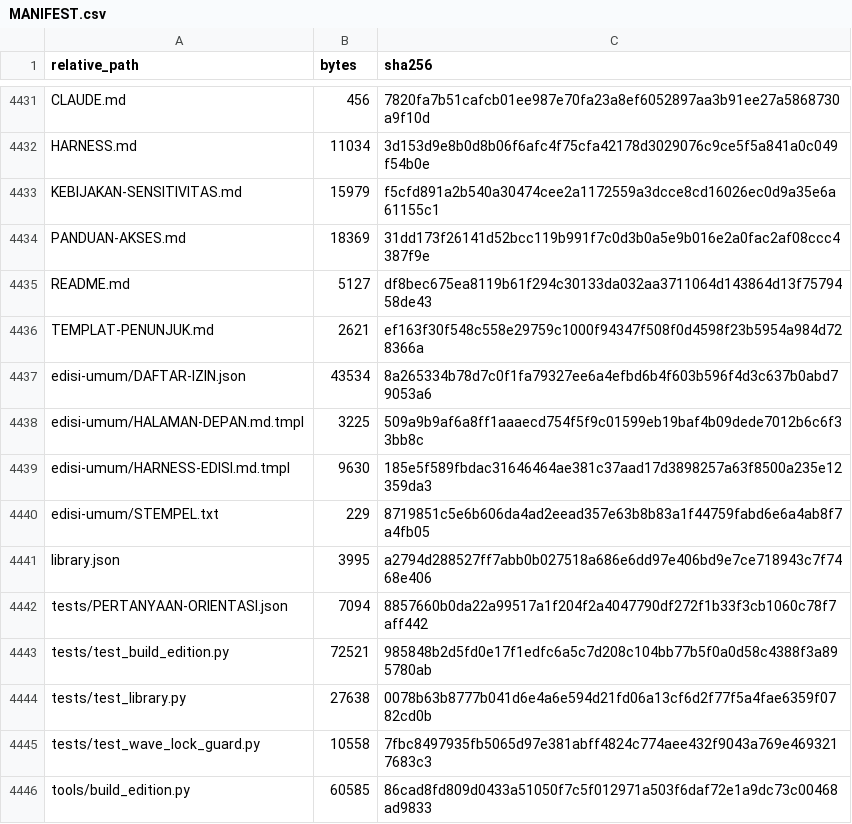
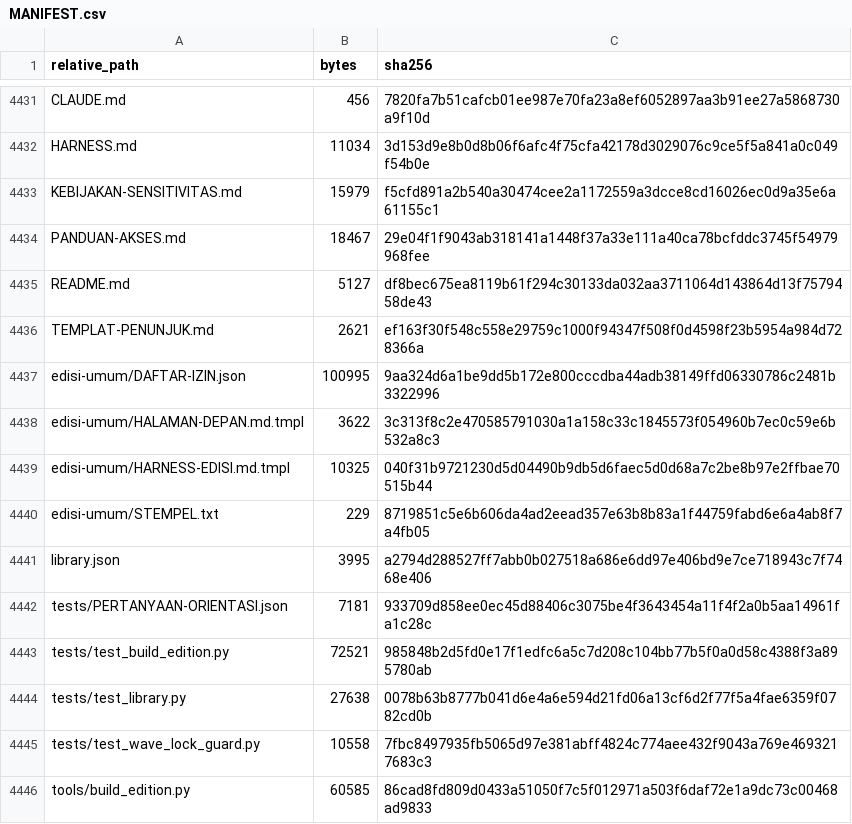
Before and after one commit to sixer0/AI-Knowledge-Library, a CSV file: MANIFEST.csv, drawn as a sheet; only a part is shown, gaps mark what is left out.

```diff
--- a/MANIFEST.csv
+++ b/MANIFEST.csv
@@ -4433,11 +4433,11 @@ HARNESS.md,11034,3d153d9e8b0d8b06f6afc4f75cfa42178d3029076c9ce5f5a841a0c049f54b0
 KEBIJAKAN-SENSITIVITAS.md,15979,f5cfd891a2b540a30474cee2a1172559a3dcce8cd16026ec0d9a35e6a61155c1
-PANDUAN-AKSES.md,18369,31dd173f26141d52bcc119b991f7c0d3b0a5e9b016e2a0fac2af08ccc4387f9e
+PANDUAN-AKSES.md,18467,29e04f1f9043ab318141a1448f37a33e111a40ca78bcfddc3745f54979968fee
 README.md,5127,df8bec675ea8119b61f294c30133da032aa3711064d143864d13f7579458de43
 TEMPLAT-PENUNJUK.md,2621,ef163f30f548c558e29759c1000f94347f508f0d4598f23b5954a984d728366a
-edisi-umum/DAFTAR-IZIN.json,43534,8a265334b78d7c0f1fa79327ee6a4efbd6b4f603b596f4d3c637b0abd79053a6
-edisi-umum/HALAMAN-DEPAN.md.tmpl,3225,509a9b9af6a8ff1aaaecd754f5f9c01599eb19baf4b09dede7012b6c6f33bb8c
-edisi-umum/HARNESS-EDISI.md.tmpl,9630,185e5f589fbdac31646464ae381c37aad17d3898257a63f8500a235e12359da3
+edisi-umum/DAFTAR-IZIN.json,100995,9aa324d6a1be9dd5b172e800cccdba44adb38149ffd06330786c2481b3322996
+edisi-umum/HALAMAN-DEPAN.md.tmpl,3622,3c313f8c2e470585791030a1a158c33c1845573f054960b7ec0c59e6b532a8c3
+edisi-umum/HARNESS-EDISI.md.tmpl,10325,040f31b9721230d5d04490b9db5d6faec5d0d68a7c2be8b97e2ffbae70515b44
 edisi-umum/STEMPEL.txt,229,8719851c5e6b606da4ad2eead357e63b8b83a1f44759fabd6e6a4ab8f7a4fb05
 library.json,3995,a2794d288527ff7abb0b027518a686e6dd97e406bd9e7ce718943c7f7468e406
-tests/PERTANYAAN-ORIENTASI.json,7094,8857660b0da22a99517a1f204f2a4047790df272f1b33f3cb1060c78f7aff442
+tests/PERTANYAAN-ORIENTASI.json,7181,933709d858ee0ec45d88406c3075be4f3643454a11f4f2a0b5aa14961fa1c28c
 tests/test_build_edition.py,72521,985848b2d5fd0e17f1edfc6a5c7d208c104bb77b5f0a0d58c4388f3a895780ab
```
Also changed, not shown: 5 other files.
